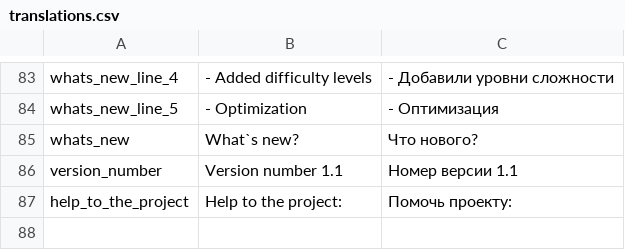
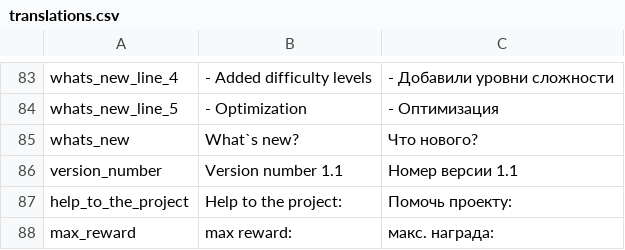
Before and after one commit to RastyagaevMikhail/Cyberbeat, a CSV file: Assets/Resources/translations.csv, drawn as a sheet; only a part is shown, gaps mark what is left out.

```diff
--- a/Assets/Resources/translations.csv
+++ b/Assets/Resources/translations.csv
@@ -87 +87,2 @@ version_number	Version number 1.1	Номер версии 1.1
 help_to_the_project	Help to the project:	Помочь проекту:
+max_reward	max reward:	макс. награда:
```
Also changed, not shown: 44 other files.
